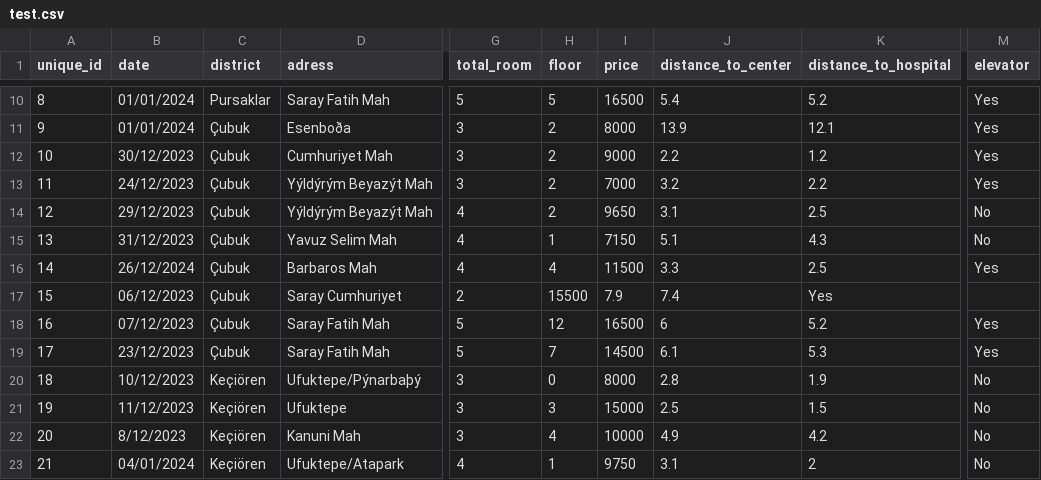
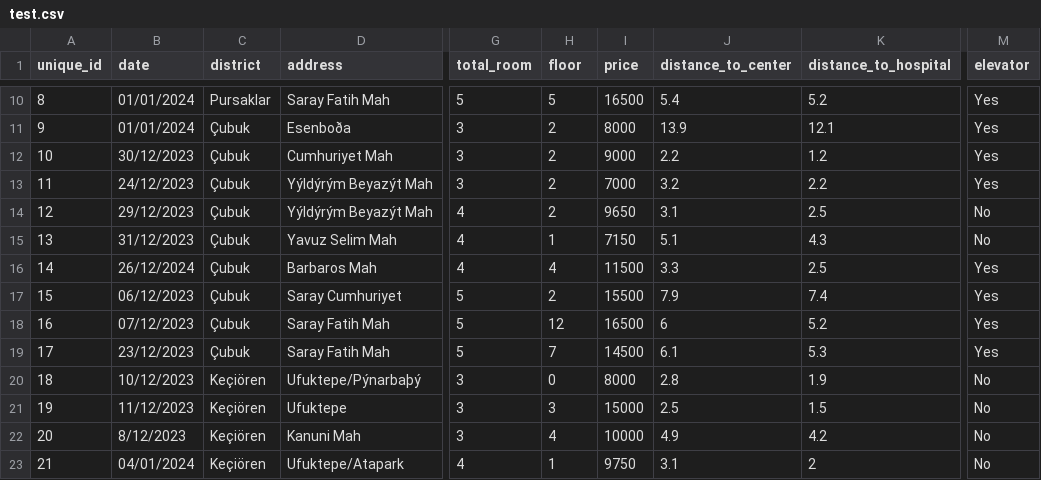
Before and after one commit to yavuzibr/House-Price-Prediction, a CSV file: dataset/test.csv, drawn as a sheet; only a part is shown, gaps mark what is left out; the diff names each change by its address in the sheet, - before the commit and + after, or states it on an @@ line.

Commit message:
Update test.csv

```diff
--- a/dataset/test.csv
+++ b/dataset/test.csv
-D1: adress
+D1: address
-G17 (total_room): 2
+G17 (total_room): 5
-H17 (floor): 15500
+H17 (floor): 2
-I17 (price): 7.9
+I17 (price): 15500
-J17 (distance_to_center): 7.4
+J17 (distance_to_center): 7.9
-K17 (distance_to_hospital): Yes
+K17 (distance_to_hospital): 7.4
-M17 (elevator): (empty)
+M17 (elevator): Yes
```
